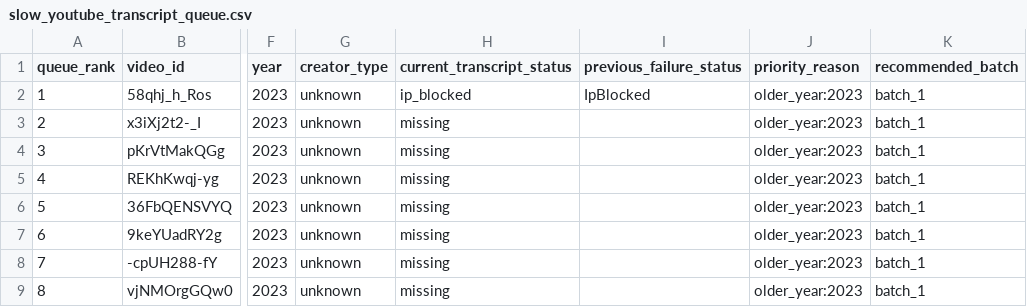
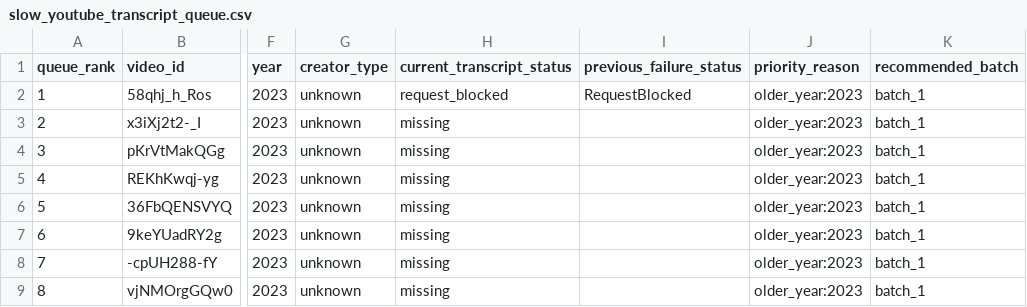
Before and after one commit to Scott-Switzer/finfluencer-alpha, a CSV file: data/exports/transcripts/slow_youtube_transcript_queue.csv, drawn as a sheet; only a part is shown, gaps mark what is left out; the diff names each change by its address in the sheet, - before the commit and + after, or states it on an @@ line.

Commit message:
Fix provider transcript collection and expand coverage

```diff
--- a/data/exports/transcripts/slow_youtube_transcript_queue.csv
+++ b/data/exports/transcripts/slow_youtube_transcript_queue.csv
-H2 (current_transcript_status): ip_blocked
+H2 (current_transcript_status): request_blocked
-I2 (previous_failure_status): IpBlocked
+I2 (previous_failure_status): RequestBlocked
```
Also changed, not shown: 1 other file.
